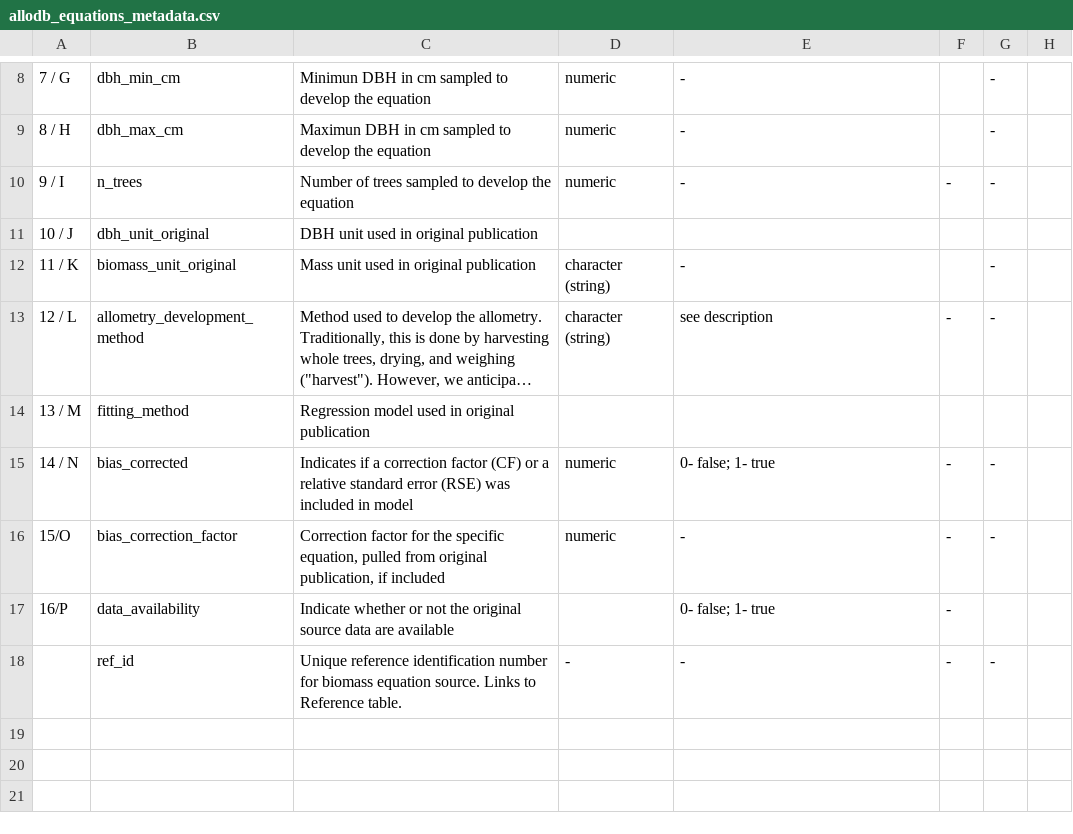
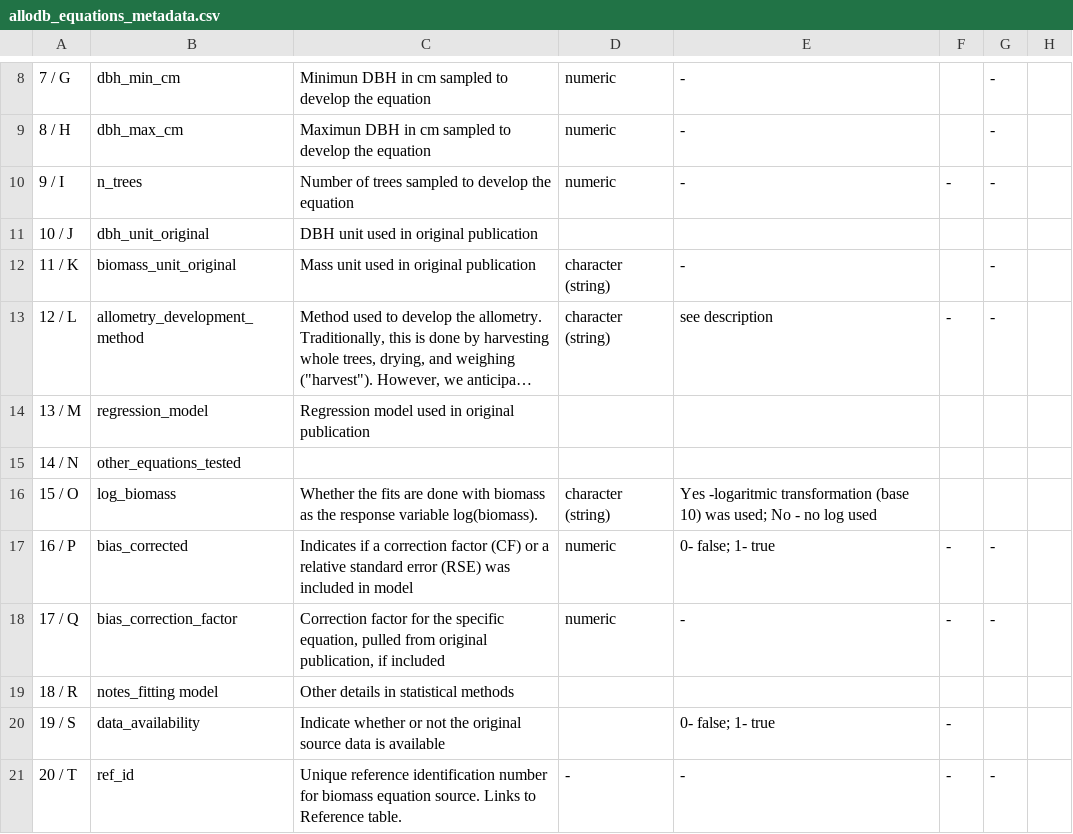
Before and after one commit to ropensci/allodb, a CSV file: metadata/allodb_equations_metadata.csv, drawn as a sheet; only a part is shown, gaps mark what is left out; long unchanged cells end in …; addresses are those after the commit; the diff names each change by its address in the sheet, - before the commit and + after, or states it on an @@ line.

Commit message:
Updated fields in equation metadata

```diff
--- a/metadata/allodb_equations_metadata.csv
+++ b/metadata/allodb_equations_metadata.csv
-B14: fitting_method
+B14: regression_model
+row 15: 14 / N | other_equations_tested
+row 16: 15 / O | log_biomass | Whether the fits are done with biomass as the response variable log(biomass). | character (string) | Yes -logaritmic transformation (base 10) was used; No - no log used
-A17: 14 / N
+A17: 16 / P
-A18: 15/O
+A18: 17 / Q
+row 19: 18 / R | notes_fitting model | Other details in statistical methods
-A20: 16/P
+A20: 19 / S
-C20: …source data are available
+C20: …source data is available
-A21: (empty)
+A21: 20 / T
```
